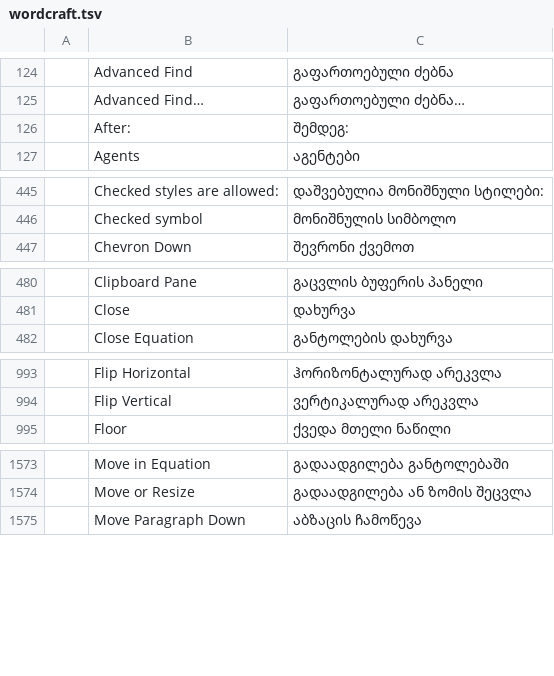
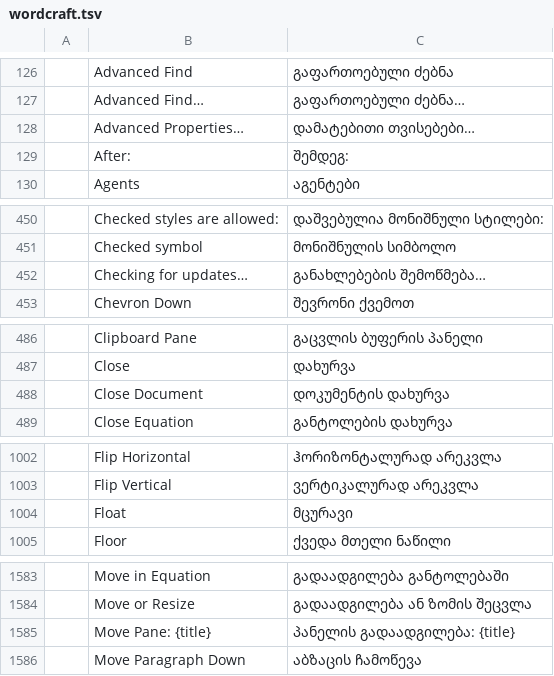
Before and after one commit to devius/craft-i18n, a TSV file: locales/ka/wordcraft.tsv, drawn as a sheet; only a part is shown, gaps mark what is left out; the diff covers the shown part only; the diff names each change by its address in the sheet, - before the commit and + after, or states it on an @@ line.

```diff
--- a/locales/ka/wordcraft.tsv
+++ b/locales/ka/wordcraft.tsv
+row 128:  | Advanced Properties… | დამატებითი თვისებები…
+row 452:  | Checking for updates… | განახლებების შემოწმება…
+row 488:  | Close Document | დოკუმენტის დახურვა
+row 1004:  | Float | მცურავი
+row 1585:  | Move Pane: {title} | პანელის გადაადგილება: {title}
```
Also changed, not shown: 16 added rows elsewhere in this file.
